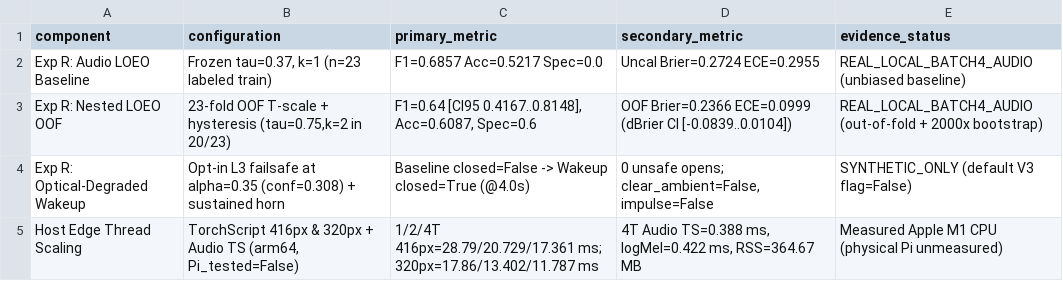
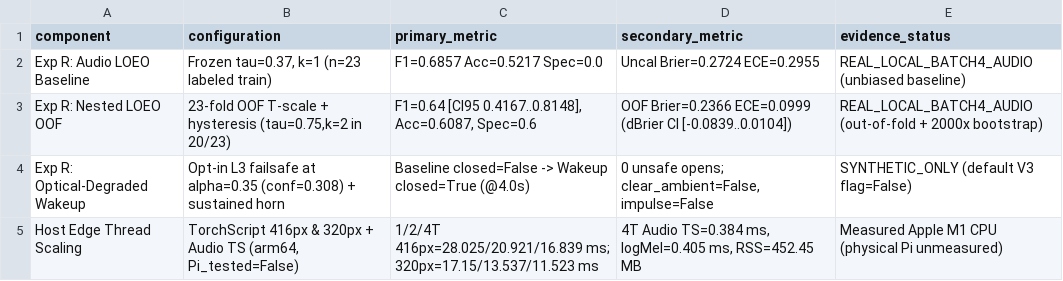
Before and after one commit to mohammad-sayem-uddin/ai-railway-crossing-safety, a CSV file: results/publication_tables/table6_exp_r_loeo_wakeup_and_edge_scaling.csv, drawn as a sheet.

```diff
--- a/results/publication_tables/table6_exp_r_loeo_wakeup_and_edge_scaling.csv
+++ b/results/publication_tables/table6_exp_r_loeo_wakeup_and_edge_scaling.csv
@@ -4,2 +4,2 @@ Exp R: Nested LOEO OOF,"23-fold OOF T-scale + hysteresis (tau=0.75,k=2 in 20/23)
 Exp R: Optical-Degraded Wakeup,Opt-in L3 failsafe at alpha=0.35 (conf=0.308) + sustained horn,Baseline closed=False -> Wakeup closed=True (@4.0s),"0 unsafe opens; clear_ambient=False, impulse=False",SYNTHETIC_ONLY (default V3 flag=False)
-Host Edge Thread Scaling,"TorchScript 416px & 320px + Audio TS (arm64, Pi_tested=False)",1/2/4T 416px=28.79/20.729/17.361 ms; 320px=17.86/13.402/11.787 ms,"4T Audio TS=0.388 ms, logMel=0.422 ms, RSS=364.67 MB",Measured Apple M1 CPU (physical Pi unmeasured)
+Host Edge Thread Scaling,"TorchScript 416px & 320px + Audio TS (arm64, Pi_tested=False)",1/2/4T 416px=28.025/20.921/16.839 ms; 320px=17.15/13.537/11.523 ms,"4T Audio TS=0.384 ms, logMel=0.405 ms, RSS=452.45 MB",Measured Apple M1 CPU (physical Pi unmeasured)
```
Also changed, not shown: 50 other files.
